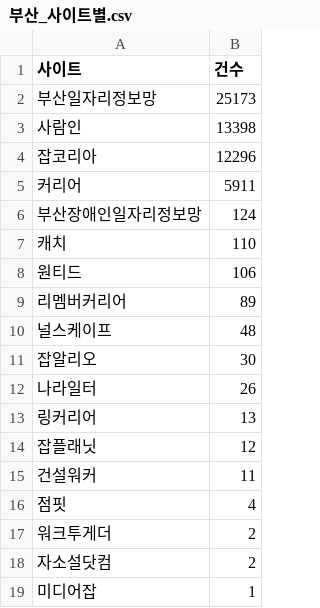
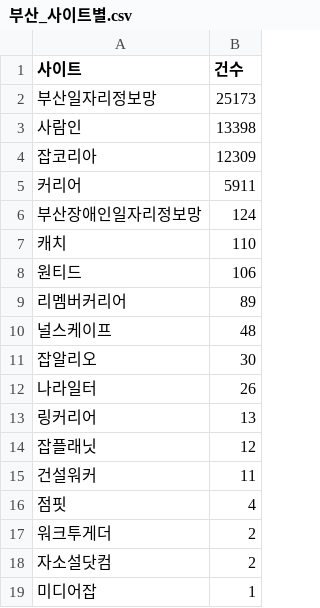
Before and after one commit to gem-9ru/BOAZ_1st_Project, a CSV file: 부산/부산_사이트별.csv, drawn as a sheet.

```diff
--- a/부산/부산_사이트별.csv
+++ b/부산/부산_사이트별.csv
@@ -3,3 +3,3 @@
 사람인,13398
-잡코리아,12296
+잡코리아,12309
 커리어,5911
```
Also changed, not shown: 11 other files.
